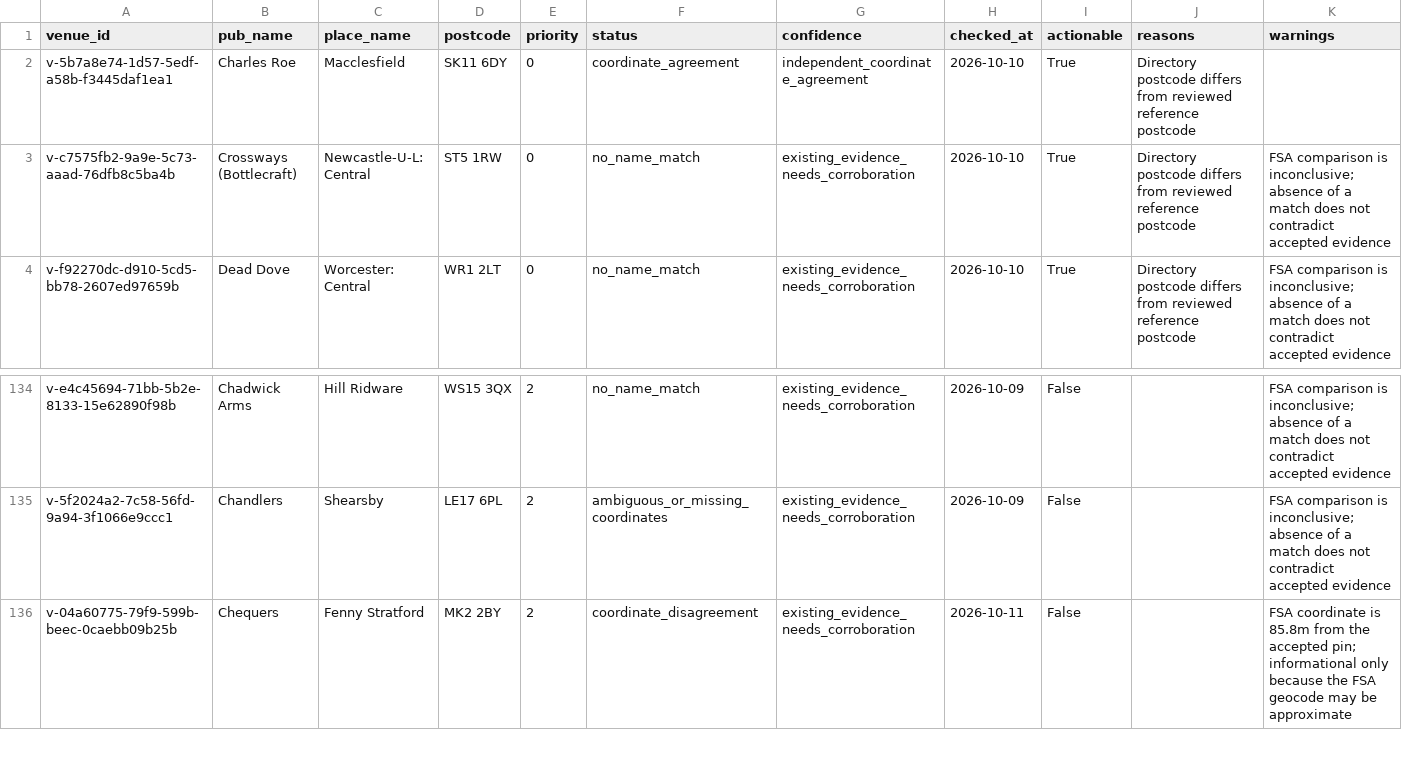
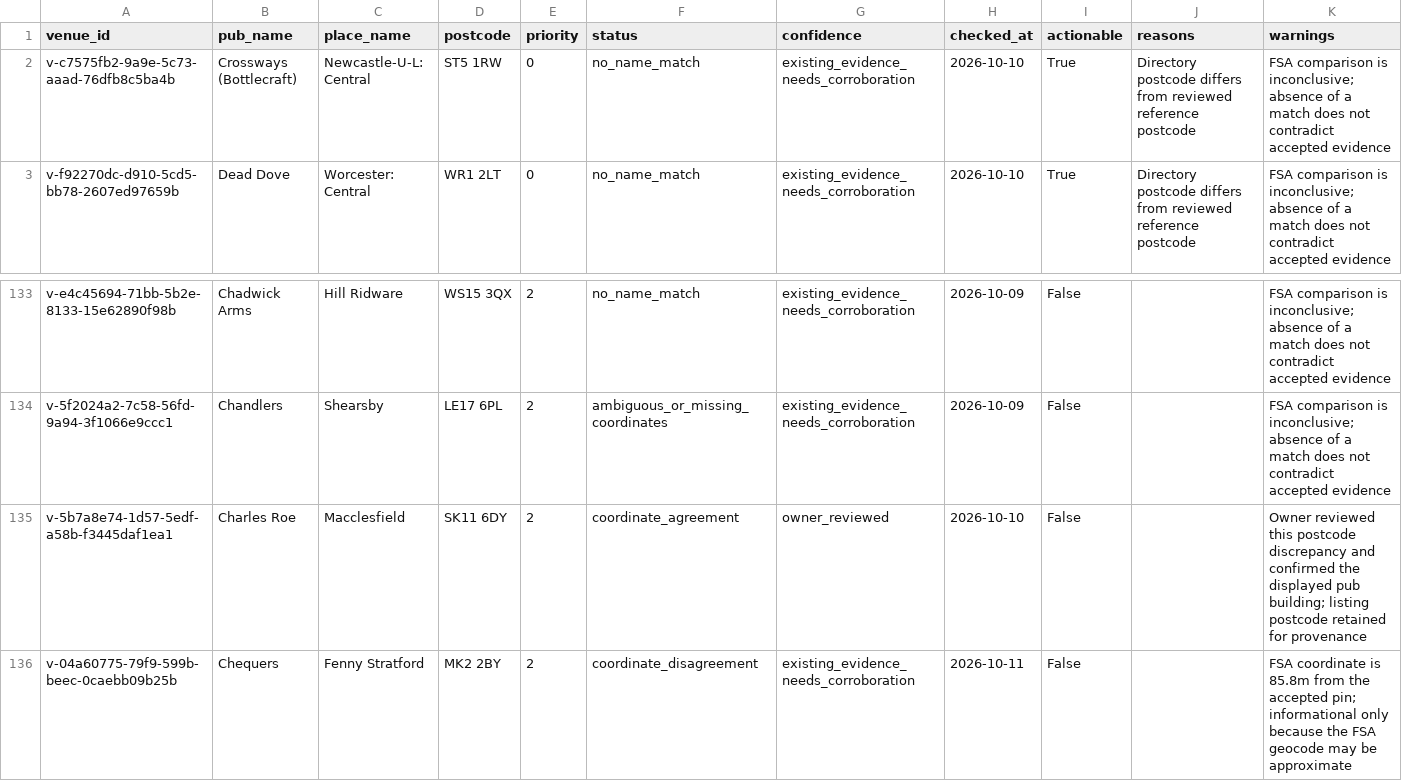
Before and after one commit to bristolbagpiper/BassBeerMap, a CSV file: audit/full-location-audit.csv, drawn as a sheet; only a part is shown, gaps mark what is left out; removed rows and columns are numbered as before the commit, all else as after; the diff names each change by its address in the sheet, - before the commit and + after, or states it on an @@ line.

Commit message:
Record Charles Roe location acceptance and track conflicting trading status

```diff
--- a/audit/full-location-audit.csv
+++ b/audit/full-location-audit.csv
-row 2: v-5b7a8e74-1d57-5edf-a58b-f3445daf1ea1 | Charles Roe | Macclesfield | SK11 6DY | 0 | coordinate_agreement | independent_coordinate_agreement | 2026-10-10 | True | Directory postcode differs from reviewed reference postcode
+row 135: v-5b7a8e74-1d57-5edf-a58b-f3445daf1ea1 | Charles Roe | Macclesfield | SK11 6DY | 2 | coordinate_agreement | owner_reviewed | 2026-10-10 | False |  | Owner reviewed this postcode discrepancy and confirmed the displayed pub building; listing postcode retained for provenance
```
Also changed, not shown: 9 other files.
